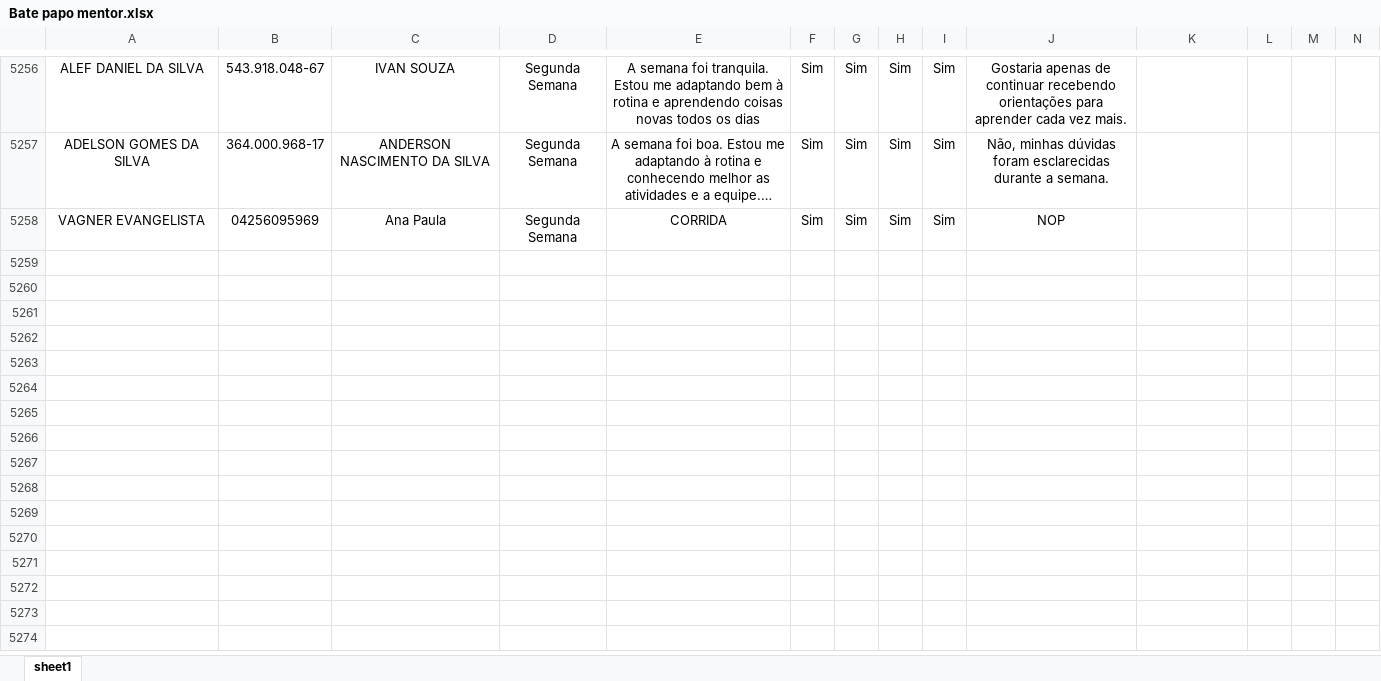
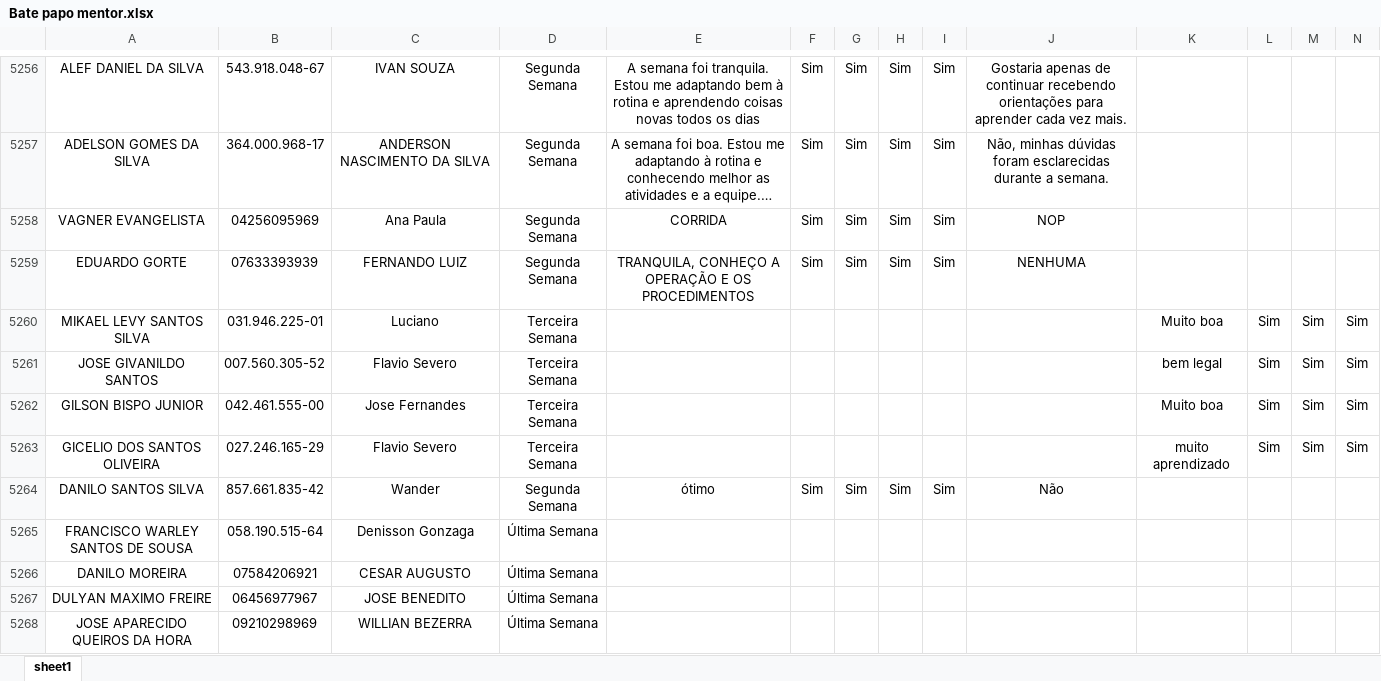
Before and after one commit to Bruna-gzr/dashboard-skap, an Excel workbook: data/Bate papo mentor.xlsx, sheet sheet1, drawn as a sheet; only a part is shown, gaps mark what is left out; long unchanged cells end in …; values as stored, in another font and other column widths than the file's, no borders; rows hold the shown columns only; the diff covers the shown part only; the diff names each change by its address in the sheet, - before the commit and + after, or states it on an @@ line.

```diff
--- a/data/Bate papo mentor.xlsx (sheet sheet1)
+++ b/data/Bate papo mentor.xlsx (sheet sheet1)
+row 5259: EDUARDO GORTE | 07633393939 | FERNANDO LUIZ | Segunda Semana | TRANQUILA, CONHEÇO A OPERAÇÃO E OS PROCEDIMENTOS | Sim | Sim | Sim | Sim | NENHUMA
+row 5260: MIKAEL LEVY SANTOS SILVA | 031.946.225-01 | Luciano | Terceira Semana |  |  |  |  |  |  | Muito boa | Sim | Sim | Sim
+row 5261: JOSE GIVANILDO SANTOS | 007.560.305-52 | Flavio Severo | Terceira Semana |  |  |  |  |  |  | bem legal | Sim | Sim | Sim
+row 5262: GILSON BISPO JUNIOR | 042.461.555-00 | Jose Fernandes | Terceira Semana |  |  |  |  |  |  | Muito boa | Sim | Sim | Sim
+row 5263: GICELIO DOS SANTOS OLIVEIRA | 027.246.165-29 | Flavio Severo | Terceira Semana |  |  |  |  |  |  | muito aprendizado | Sim | Sim | Sim
+row 5264: DANILO SANTOS SILVA | 857.661.835-42 | Wander | Segunda Semana | ótimo | Sim | Sim | Sim | Sim | Não
+row 5265: FRANCISCO WARLEY SANTOS DE SOUSA | 058.190.515-64 | Denisson Gonzaga | Última Semana
+row 5266: DANILO MOREIRA | 07584206921 | CESAR AUGUSTO | Última Semana
+row 5267: DULYAN MAXIMO FREIRE | 06456977967 | JOSE BENEDITO | Última Semana
+row 5268: JOSE APARECIDO QUEIROS DA HORA | 09210298969 | WILLIAN BEZERRA | Última Semana
```
Also changed, not shown: 11 added rows elsewhere in this sheet, data/Acomp novos.xlsx, data/Admitidos.xlsx, 6 other files.
